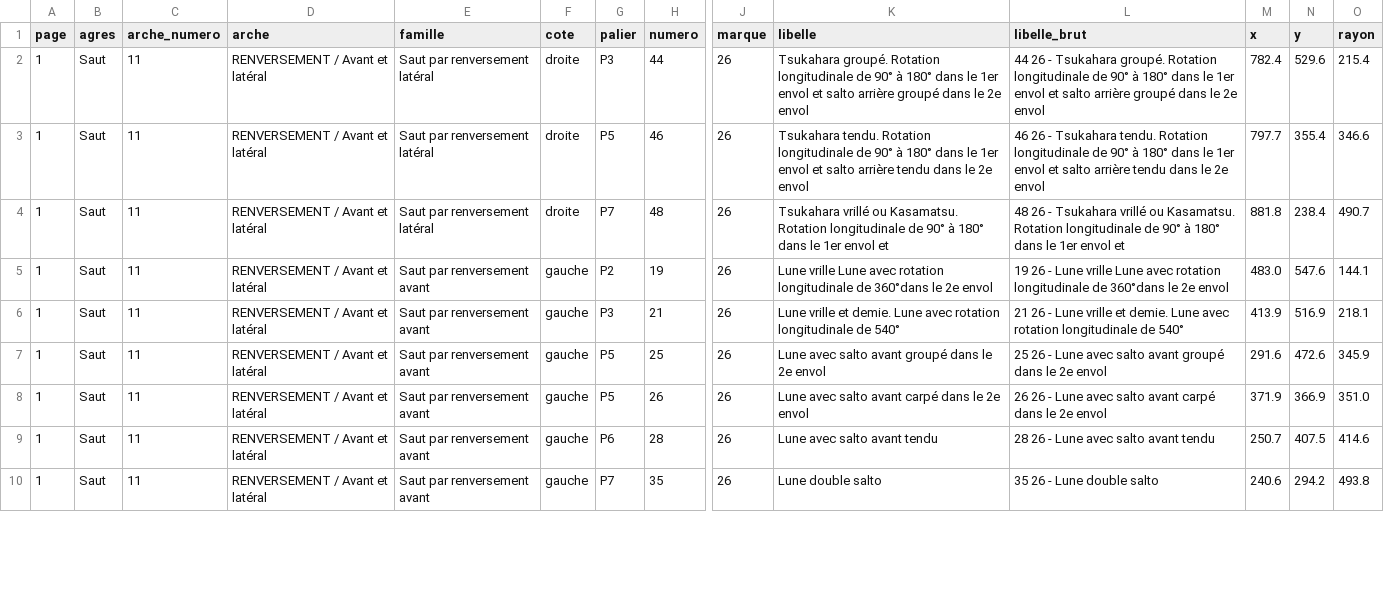
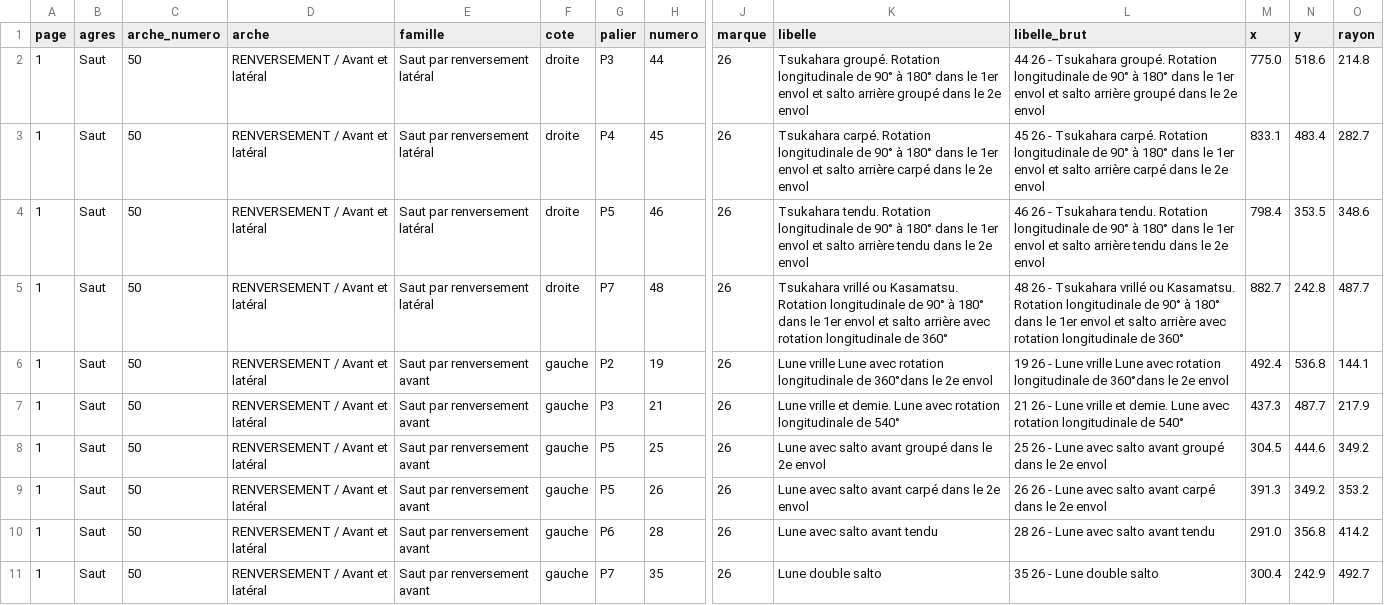
Before and after one commit to marieegl/ufolep-programs-creation, a CSV file: data/csv/elements-saut.csv, drawn as a sheet; only a part is shown, gaps mark what is left out; addresses are those after the commit; rows hold the shown columns only; the diff covers the shown part only; the diff names each change by its address in the sheet, - before the commit and + after, or states it on an @@ line.

```diff
--- a/data/csv/elements-saut.csv
+++ b/data/csv/elements-saut.csv
-C2 (arche_numero): 11
+C2 (arche_numero): 50
-M2 (x): 782.4
+M2 (x): 775.0
-N2 (y): 529.6
+N2 (y): 518.6
-O2 (rayon): 215.4
+O2 (rayon): 214.8
+row 3: 1 | Saut | 50 | RENVERSEMENT / Avant et latéral | Saut par renversement latéral | droite | P4 | 45 | 26 | Tsukahara carpé. Rotation longitudinale de 90° à 180° dans le 1er envol et salto arrière carpé dans le 2e envol | 45 26 - Tsukahara carpé. Rotation longitudinale de 90° à 180° dans le 1er envol et salto arrière carpé dans le 2e envol | 833.1 | 483.4 | 282.7
-C4:C11 (arche_numero): 11
+C4:C11 (arche_numero): 50
-M4 (x): 797.7
+M4 (x): 798.4
-N4 (y): 355.4
+N4 (y): 353.5
-O4 (rayon): 346.6
+O4 (rayon): 348.6
-K5 (libelle): …envol et
+K5 (libelle): …envol et salto arrière avec rotation longitudinale de 360°
-L5 (libelle_brut): …envol et
+L5 (libelle_brut): …envol et salto arrière avec rotation longitudinale de 360°
-M5 (x): 881.8
+M5 (x): 882.7
-N5 (y): 238.4
+N5 (y): 242.8
-O5 (rayon): 490.7
+O5 (rayon): 487.7
-M6 (x): 483.0
+M6 (x): 492.4
-N6 (y): 547.6
+N6 (y): 536.8
-M7 (x): 413.9
+M7 (x): 437.3
-N7 (y): 516.9
+N7 (y): 487.7
-O7 (rayon): 218.1
+O7 (rayon): 217.9
-M8 (x): 291.6
+M8 (x): 304.5
-N8 (y): 472.6
+N8 (y): 444.6
-O8 (rayon): 345.9
+O8 (rayon): 349.2
-M9 (x): 371.9
+M9 (x): 391.3
-N9 (y): 366.9
+N9 (y): 349.2
-O9 (rayon): 351.0
+O9 (rayon): 353.2
-M10 (x): 250.7
+M10 (x): 291.0
-N10 (y): 407.5
+N10 (y): 356.8
-O10 (rayon): 414.6
+O10 (rayon): 414.2
-M11 (x): 240.6
+M11 (x): 300.4
-N11 (y): 294.2
+N11 (y): 242.9
-O11 (rayon): 493.8
+O11 (rayon): 492.7
```
Also changed, not shown: 1 added row and 49 edited cells elsewhere in this file, data/csv/elements-barres-asym.csv, data/csv/elements-poutre.csv, 10 other files.
